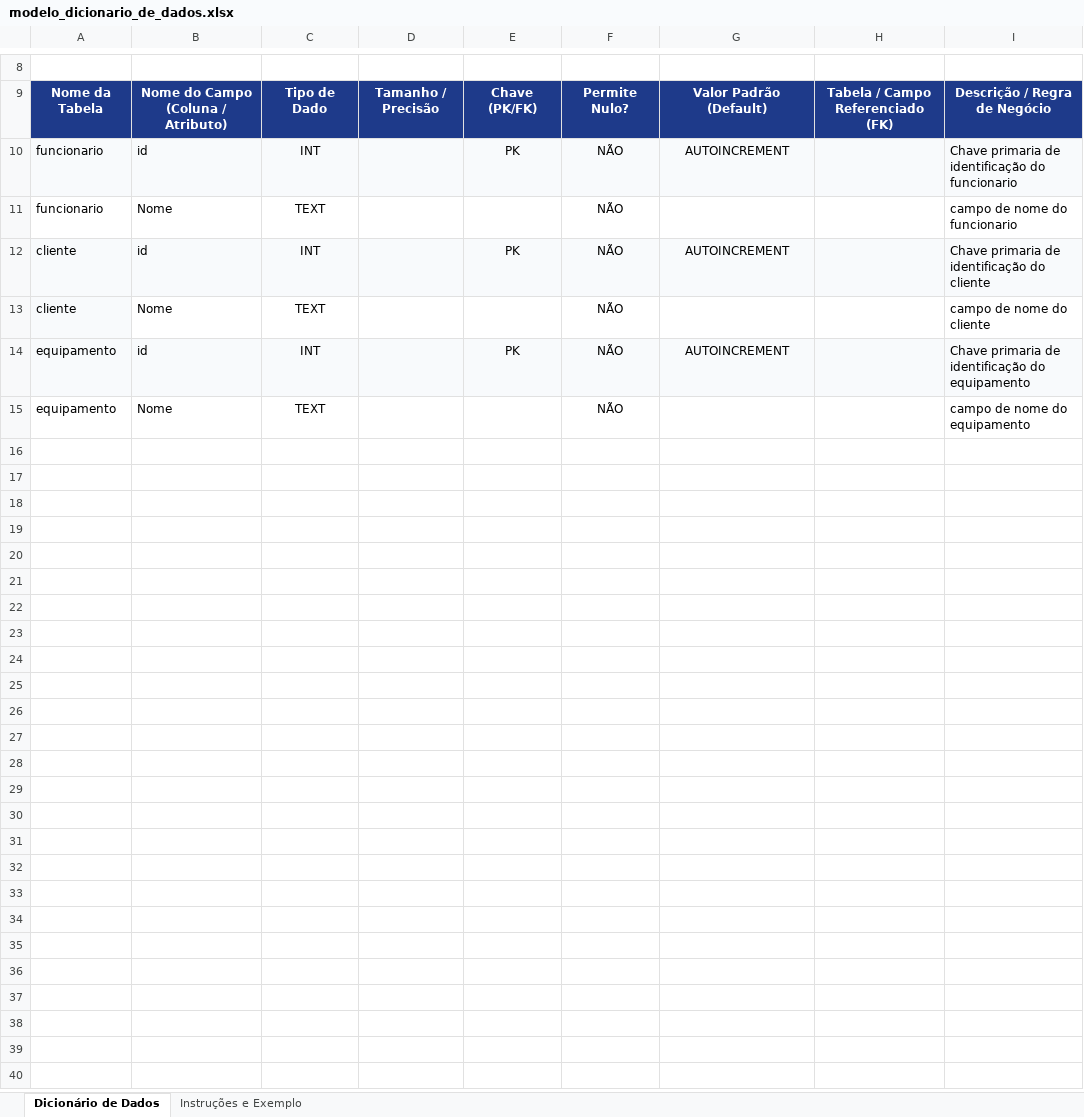
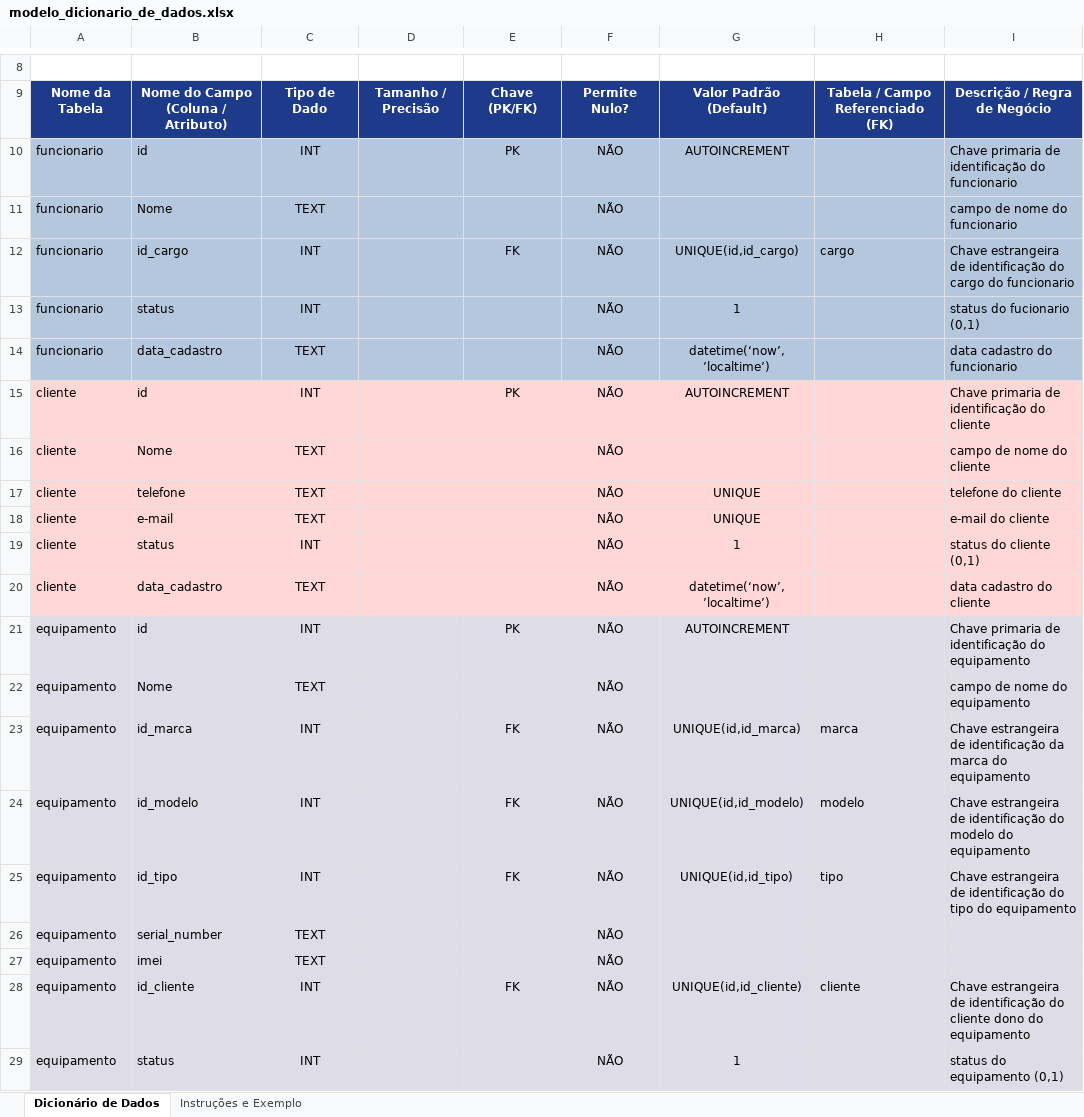
Before and after one commit to ScriptSaabio/TechFix, an Excel workbook: documentos/modelo_dicionario_de_dados.xlsx, sheet Dicionário de Dados, drawn as a sheet; only a part is shown, gaps mark what is left out; values as stored, in another font and other column widths than the file's, no borders; charts and pictures not drawn; addresses are those after the commit; the diff covers the shown part only; the diff names each change by its address in the sheet, - before the commit and + after, or states it on an @@ line.

```diff
--- a/documentos/modelo_dicionario_de_dados.xlsx (sheet Dicionário de Dados)
+++ b/documentos/modelo_dicionario_de_dados.xlsx (sheet Dicionário de Dados)
-A10:I10 fill: #F8FAFC
+A10:I10 fill: #B4C7DC
-A11:I11 fill: none
+A11:I11 fill: #B4C7DC
+row 12: funcionario | id_cargo | INT |  | FK | NÃO | UNIQUE(id,id_cargo) | cargo | Chave estrangeira de identificação do cargo do funcionario
+row 13: funcionario | status | INT |  |  | NÃO | 1 |  | status do fucionario (0,1)
+row 14: funcionario | data_cadastro | TEXT |  |  | NÃO | datetime(‘now’,’localtime’) |  | data cadastro do funcionario
-A15:I15 fill: #F8FAFC
+A15:I15 fill: #FFD7D7
-A16 fill: #F8FAFC
+A16 fill: #FFD7D7
-B16:I16 fill: none
+B16:I16 fill: #FFD7D7
+row 17: cliente | telefone | TEXT |  |  | NÃO | UNIQUE |  | telefone do cliente
+row 18: cliente | e-mail | TEXT |  |  | NÃO | UNIQUE |  | e-mail do cliente
+row 19: cliente | status | INT |  |  | NÃO | 1 |  | status do cliente (0,1)
+row 20: cliente | data_cadastro | TEXT |  |  | NÃO | datetime(‘now’,’localtime’) |  | data cadastro do cliente
-A21:I21 fill: #F8FAFC
+A21:I21 fill: #DEDCE6
-A22:I22 fill: none
+A22:I22 fill: #DEDCE6
+row 23: equipamento | id_marca | INT |  | FK | NÃO | UNIQUE(id,id_marca) | marca | Chave estrangeira de identificação da marca do equipamento
+row 24: equipamento | id_modelo | INT |  | FK | NÃO | UNIQUE(id,id_modelo) | modelo | Chave estrangeira de identificação do modelo do equipamento
+row 25: equipamento | id_tipo | INT |  | FK | NÃO | UNIQUE(id,id_tipo) | tipo | Chave estrangeira de identificação do tipo do equipamento
+row 26: equipamento | serial_number | TEXT |  |  | NÃO
+row 27: equipamento | imei | TEXT |  |  | NÃO
+row 28: equipamento | id_cliente | INT |  | FK | NÃO | UNIQUE(id,id_cliente) | cliente | Chave estrangeira de identificação do cliente dono do equipamento
+row 29: equipamento | status | INT |  |  | NÃO | 1 |  | status do equipamento (0,1)
```
Also changed, not shown: 24 added rows elsewhere in this sheet, charts or pictures, 4 other files.
